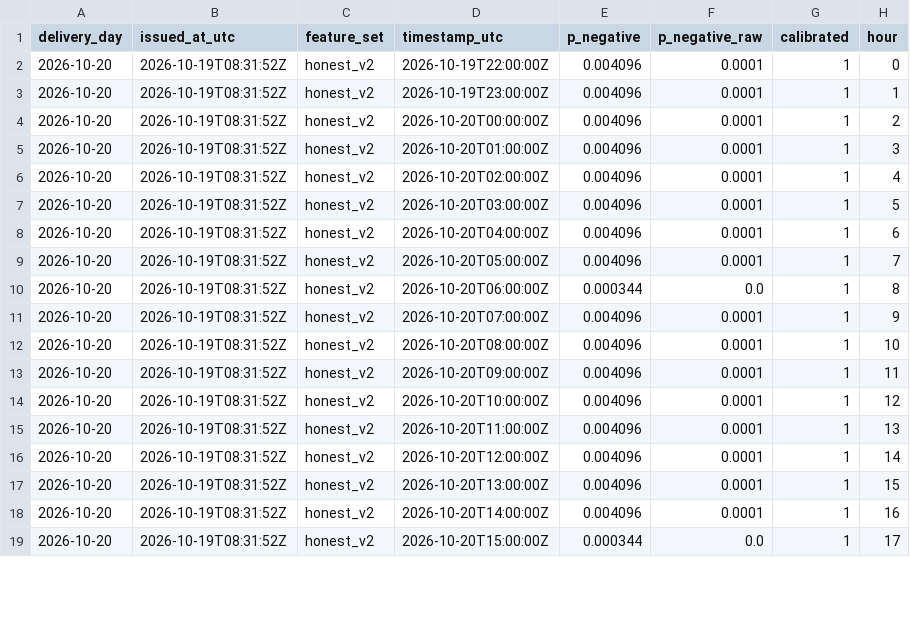
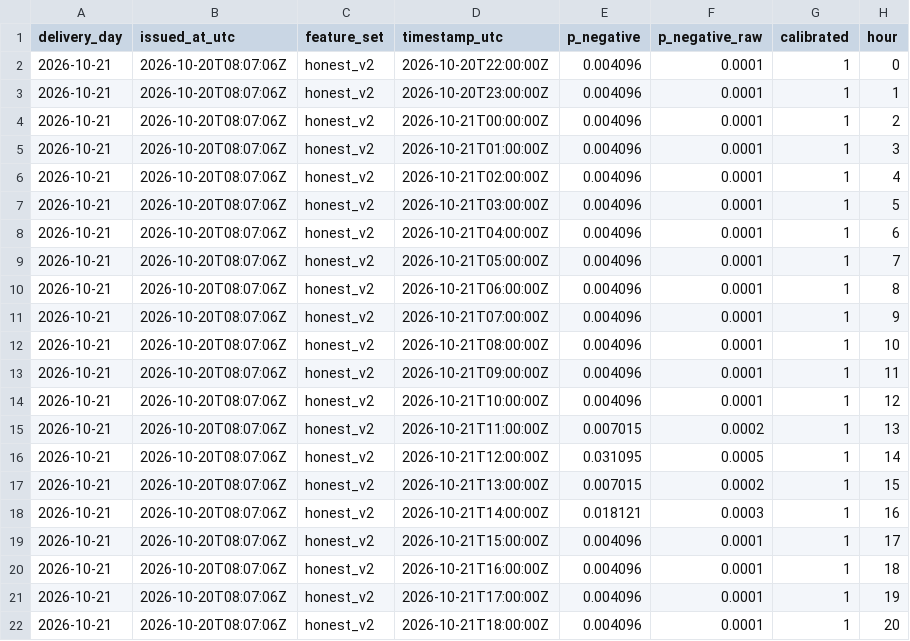
Before and after one commit to gerardorosch02/thermo-fr, a CSV file: published/tomorrow_probabilistic.csv, drawn as a sheet; only a part is shown; the diff covers the shown part only.

```diff
--- a/published/tomorrow_probabilistic.csv
+++ b/published/tomorrow_probabilistic.csv
@@ -1,19 +1,22 @@
 delivery_day,issued_at_utc,feature_set,timestamp_utc,p_negative,p_negative_raw,calibrated,hour
-2026-10-20,2026-10-19T08:31:52Z,honest_v2,2026-10-19T22:00:00Z,0.004096,0.0001,1,0
-2026-10-20,2026-10-19T08:31:52Z,honest_v2,2026-10-19T23:00:00Z,0.004096,0.0001,1,1
-2026-10-20,2026-10-19T08:31:52Z,honest_v2,2026-10-20T00:00:00Z,0.004096,0.0001,1,2
-2026-10-20,2026-10-19T08:31:52Z,honest_v2,2026-10-20T01:00:00Z,0.004096,0.0001,1,3
-2026-10-20,2026-10-19T08:31:52Z,honest_v2,2026-10-20T02:00:00Z,0.004096,0.0001,1,4
-2026-10-20,2026-10-19T08:31:52Z,honest_v2,2026-10-20T03:00:00Z,0.004096,0.0001,1,5
-2026-10-20,2026-10-19T08:31:52Z,honest_v2,2026-10-20T04:00:00Z,0.004096,0.0001,1,6
-2026-10-20,2026-10-19T08:31:52Z,honest_v2,2026-10-20T05:00:00Z,0.004096,0.0001,1,7
-2026-10-20,2026-10-19T08:31:52Z,honest_v2,2026-10-20T06:00:00Z,0.000344,0.0,1,8
-2026-10-20,2026-10-19T08:31:52Z,honest_v2,2026-10-20T07:00:00Z,0.004096,0.0001,1,9
-2026-10-20,2026-10-19T08:31:52Z,honest_v2,2026-10-20T08:00:00Z,0.004096,0.0001,1,10
-2026-10-20,2026-10-19T08:31:52Z,honest_v2,2026-10-20T09:00:00Z,0.004096,0.0001,1,11
-2026-10-20,2026-10-19T08:31:52Z,honest_v2,2026-10-20T10:00:00Z,0.004096,0.0001,1,12
-2026-10-20,2026-10-19T08:31:52Z,honest_v2,2026-10-20T11:00:00Z,0.004096,0.0001,1,13
-2026-10-20,2026-10-19T08:31:52Z,honest_v2,2026-10-20T12:00:00Z,0.004096,0.0001,1,14
-2026-10-20,2026-10-19T08:31:52Z,honest_v2,2026-10-20T13:00:00Z,0.004096,0.0001,1,15
-2026-10-20,2026-10-19T08:31:52Z,honest_v2,2026-10-20T14:00:00Z,0.004096,0.0001,1,16
-2026-10-20,2026-10-19T08:31:52Z,honest_v2,2026-10-20T15:00:00Z,0.000344,0.0,1,17
+2026-10-21,2026-10-20T08:07:06Z,honest_v2,2026-10-20T22:00:00Z,0.004096,0.0001,1,0
+2026-10-21,2026-10-20T08:07:06Z,honest_v2,2026-10-20T23:00:00Z,0.004096,0.0001,1,1
+2026-10-21,2026-10-20T08:07:06Z,honest_v2,2026-10-21T00:00:00Z,0.004096,0.0001,1,2
+2026-10-21,2026-10-20T08:07:06Z,honest_v2,2026-10-21T01:00:00Z,0.004096,0.0001,1,3
+2026-10-21,2026-10-20T08:07:06Z,honest_v2,2026-10-21T02:00:00Z,0.004096,0.0001,1,4
+2026-10-21,2026-10-20T08:07:06Z,honest_v2,2026-10-21T03:00:00Z,0.004096,0.0001,1,5
+2026-10-21,2026-10-20T08:07:06Z,honest_v2,2026-10-21T04:00:00Z,0.004096,0.0001,1,6
+2026-10-21,2026-10-20T08:07:06Z,honest_v2,2026-10-21T05:00:00Z,0.004096,0.0001,1,7
+2026-10-21,2026-10-20T08:07:06Z,honest_v2,2026-10-21T06:00:00Z,0.004096,0.0001,1,8
+2026-10-21,2026-10-20T08:07:06Z,honest_v2,2026-10-21T07:00:00Z,0.004096,0.0001,1,9
+2026-10-21,2026-10-20T08:07:06Z,honest_v2,2026-10-21T08:00:00Z,0.004096,0.0001,1,10
+2026-10-21,2026-10-20T08:07:06Z,honest_v2,2026-10-21T09:00:00Z,0.004096,0.0001,1,11
+2026-10-21,2026-10-20T08:07:06Z,honest_v2,2026-10-21T10:00:00Z,0.004096,0.0001,1,12
+2026-10-21,2026-10-20T08:07:06Z,honest_v2,2026-10-21T11:00:00Z,0.007015,0.0002,1,13
+2026-10-21,2026-10-20T08:07:06Z,honest_v2,2026-10-21T12:00:00Z,0.031095,0.0005,1,14
+2026-10-21,2026-10-20T08:07:06Z,honest_v2,2026-10-21T13:00:00Z,0.007015,0.0002,1,15
+2026-10-21,2026-10-20T08:07:06Z,honest_v2,2026-10-21T14:00:00Z,0.018121,0.0003,1,16
+2026-10-21,2026-10-20T08:07:06Z,honest_v2,2026-10-21T15:00:00Z,0.004096,0.0001,1,17
+2026-10-21,2026-10-20T08:07:06Z,honest_v2,2026-10-21T16:00:00Z,0.004096,0.0001,1,18
+2026-10-21,2026-10-20T08:07:06Z,honest_v2,2026-10-21T17:00:00Z,0.004096,0.0001,1,19
+2026-10-21,2026-10-20T08:07:06Z,honest_v2,2026-10-21T18:00:00Z,0.004096,0.0001,1,20
```
Also changed, not shown: 3 removed rows and 15 edited cells elsewhere in this file, published/drivers.csv, published/forecasts.csv, 3 other files.
